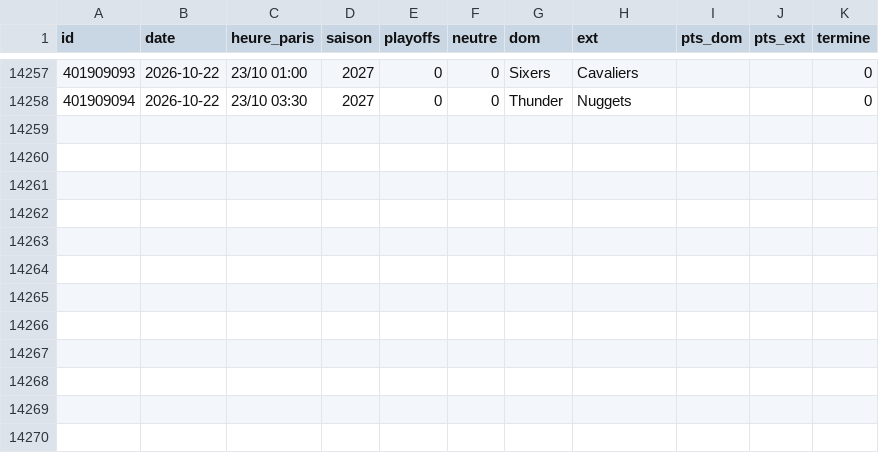
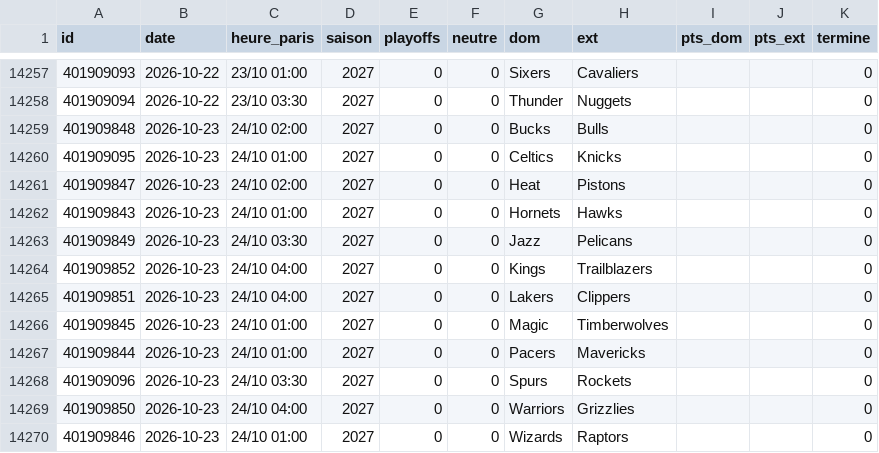
Before and after one commit to monstrekml/pronostics-app, a CSV file: data/nba/espn_matchs.csv, drawn as a sheet; only a part is shown, gaps mark what is left out; the diff names each change by its address in the sheet, - before the commit and + after, or states it on an @@ line.

```diff
--- a/data/nba/espn_matchs.csv
+++ b/data/nba/espn_matchs.csv
+row 14259: 401909848 | 2026-10-23 | 24/10 02:00 | 2027 | 0 | 0 | Bucks | Bulls |  |  | 0
+row 14260: 401909095 | 2026-10-23 | 24/10 01:00 | 2027 | 0 | 0 | Celtics | Knicks |  |  | 0
+row 14261: 401909847 | 2026-10-23 | 24/10 02:00 | 2027 | 0 | 0 | Heat | Pistons |  |  | 0
+row 14262: 401909843 | 2026-10-23 | 24/10 01:00 | 2027 | 0 | 0 | Hornets | Hawks |  |  | 0
+row 14263: 401909849 | 2026-10-23 | 24/10 03:30 | 2027 | 0 | 0 | Jazz | Pelicans |  |  | 0
+row 14264: 401909852 | 2026-10-23 | 24/10 04:00 | 2027 | 0 | 0 | Kings | Trailblazers |  |  | 0
+row 14265: 401909851 | 2026-10-23 | 24/10 04:00 | 2027 | 0 | 0 | Lakers | Clippers |  |  | 0
+row 14266: 401909845 | 2026-10-23 | 24/10 01:00 | 2027 | 0 | 0 | Magic | Timberwolves |  |  | 0
+row 14267: 401909844 | 2026-10-23 | 24/10 01:00 | 2027 | 0 | 0 | Pacers | Mavericks |  |  | 0
+row 14268: 401909096 | 2026-10-23 | 24/10 03:30 | 2027 | 0 | 0 | Spurs | Rockets |  |  | 0
+row 14269: 401909850 | 2026-10-23 | 24/10 04:00 | 2027 | 0 | 0 | Warriors | Grizzlies |  |  | 0
+row 14270: 401909846 | 2026-10-23 | 24/10 01:00 | 2027 | 0 | 0 | Wizards | Raptors |  |  | 0
```
Also changed, not shown: data/cotes/cotes.csv, 1 other file.
